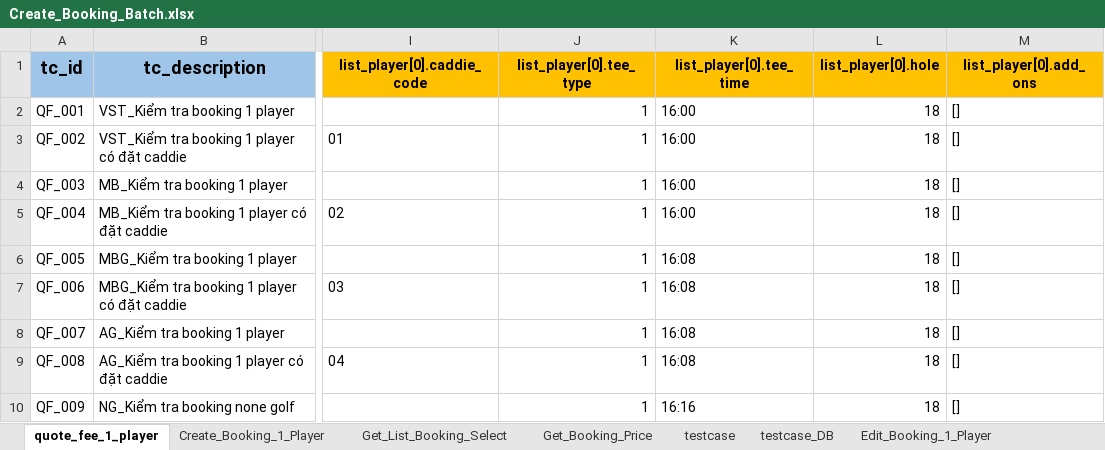
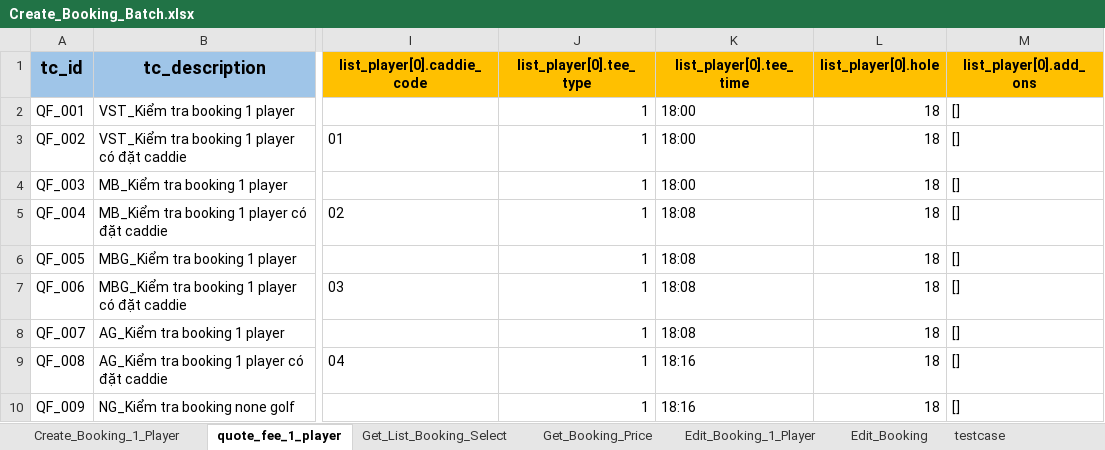
Before and after one commit to PhuongXinhGai/CARO_CMS_AUTO_API_STG, an Excel workbook: src/main/resources/input_excel_file/booking/Create_Booking_Batch.xlsx, sheet quote_fee_1_player, drawn as a sheet; only a part is shown, gaps mark what is left out; values as stored, in another font and other column widths than the file's, no borders; the diff names each change by its address in the sheet, - before the commit and + after, or states it on an @@ line.

Commit message:
update create booking agency

```diff
--- a/src/main/resources/input_excel_file/booking/Create_Booking_Batch.xlsx (sheet quote_fee_1_player)
+++ b/src/main/resources/input_excel_file/booking/Create_Booking_Batch.xlsx (sheet quote_fee_1_player)
+sheet tab: Edit_Booking
@@ sheet tab order changed: Create_Booking_1_Player | quote_fee_1_player | Get_List_Booking_Select | Get_Booking_Price | Edit_Booking_1_Player | Edit_Booking | testcase @@
-K2:K4 (list_player[0].tee_time): 16:00
+K2:K4 (list_player[0].tee_time): 18:00
-K5 (list_player[0].tee_time): 16:00
+K5 (list_player[0].tee_time): 18:08
-K6:K8 (list_player[0].tee_time): 16:08
+K6:K8 (list_player[0].tee_time): 18:08
-K9 (list_player[0].tee_time): 16:08
+K9 (list_player[0].tee_time): 18:16
-K10 (list_player[0].tee_time): 16:16
+K10 (list_player[0].tee_time): 18:16
```
Also changed, not shown: sheet Edit_Booking_1_Player, sheet Create_Booking_1_Player, formulas that keep their value, charts or pictures, src/main/resources/input_excel_file/user/Login.xlsx, 14 other files.
